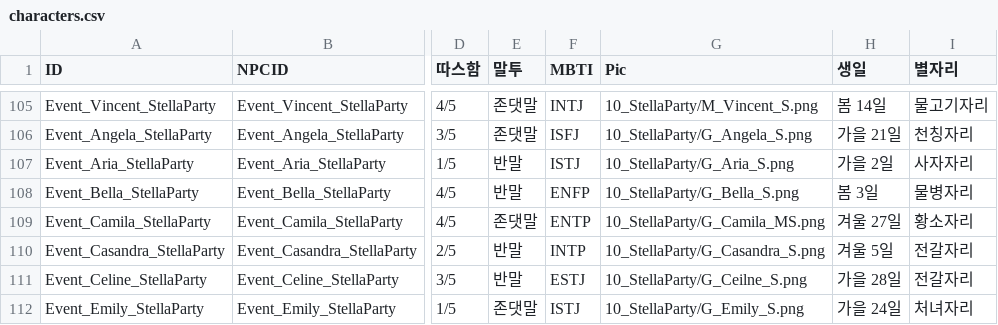
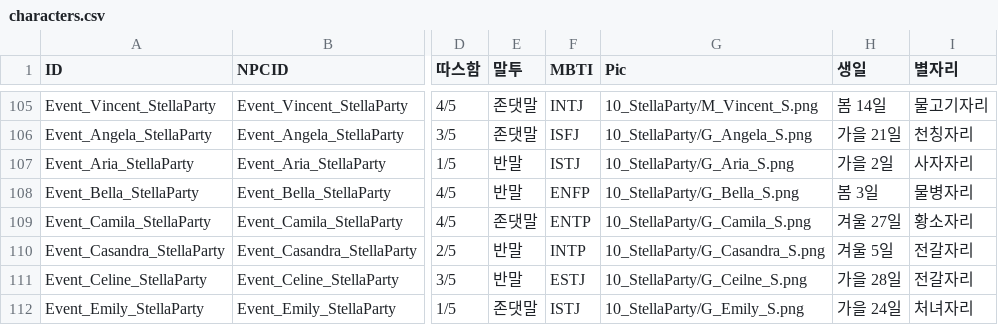
Before and after one commit to JoeyStickDev/JoeyStickDev.github.io, a CSV file: _data/characters.csv, drawn as a sheet; only a part is shown, gaps mark what is left out; the diff names each change by its address in the sheet, - before the commit and + after, or states it on an @@ line.

```diff
--- a/_data/characters.csv
+++ b/_data/characters.csv
-G109 (Pic): 10_StellaParty/G_Camila_MS.png
+G109 (Pic): 10_StellaParty/G_Camila_S.png
```
Also changed, not shown: 1 other file.
